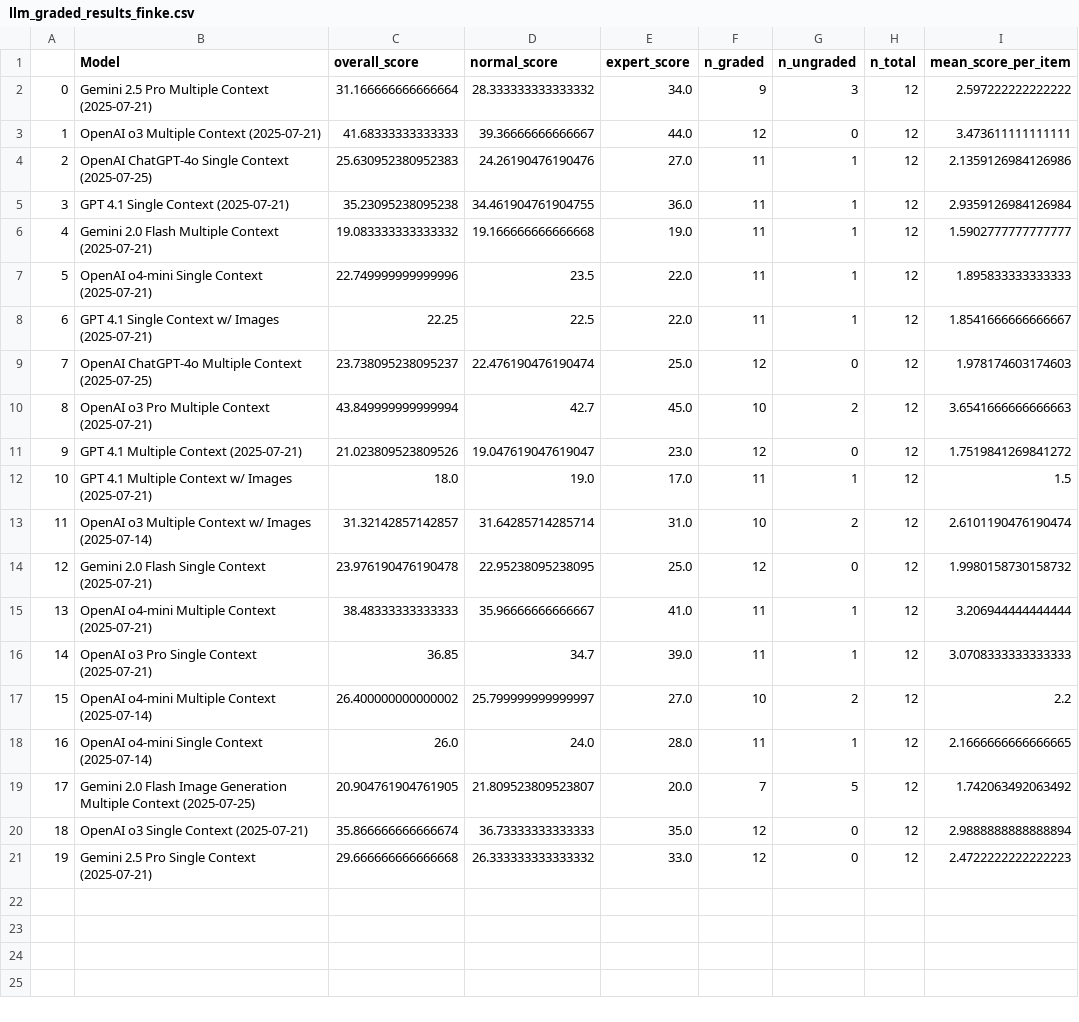
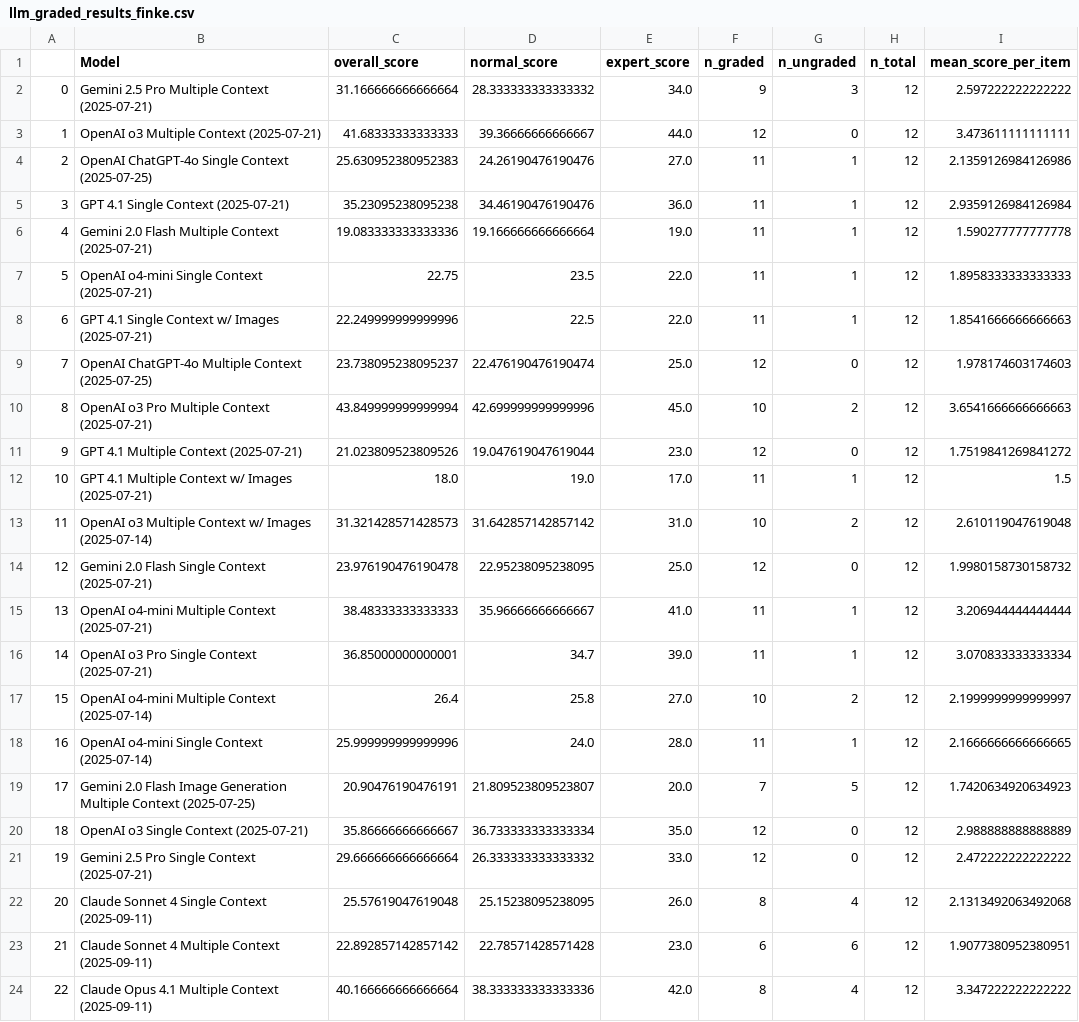
Before and after one commit to morgannmccarty/phantasia_data_analysis, a CSV file: output_csvs/llm_graded_results_finke.csv, drawn as a sheet.

```diff
--- a/output_csvs/llm_graded_results_finke.csv
+++ b/output_csvs/llm_graded_results_finke.csv
@@ -4,18 +4,21 @@
 2,OpenAI ChatGPT-4o Single Context (2025-07-25),25.630952380952383,24.26190476190476,27.0,11,1,12,2.1359126984126986
-3,GPT 4.1 Single Context (2025-07-21),35.23095238095238,34.461904761904755,36.0,11,1,12,2.9359126984126984
-4,Gemini 2.0 Flash Multiple Context (2025-07-21),19.083333333333332,19.166666666666668,19.0,11,1,12,1.5902777777777777
-5,OpenAI o4-mini Single Context (2025-07-21),22.749999999999996,23.5,22.0,11,1,12,1.895833333333333
-6,GPT 4.1 Single Context w/ Images (2025-07-21),22.25,22.5,22.0,11,1,12,1.8541666666666667
+3,GPT 4.1 Single Context (2025-07-21),35.23095238095238,34.46190476190476,36.0,11,1,12,2.9359126984126984
+4,Gemini 2.0 Flash Multiple Context (2025-07-21),19.083333333333336,19.166666666666664,19.0,11,1,12,1.590277777777778
+5,OpenAI o4-mini Single Context (2025-07-21),22.75,23.5,22.0,11,1,12,1.8958333333333333
+6,GPT 4.1 Single Context w/ Images (2025-07-21),22.249999999999996,22.5,22.0,11,1,12,1.8541666666666663
 7,OpenAI ChatGPT-4o Multiple Context (2025-07-25),23.738095238095237,22.476190476190474,25.0,12,0,12,1.978174603174603
-8,OpenAI o3 Pro Multiple Context (2025-07-21),43.849999999999994,42.7,45.0,10,2,12,3.6541666666666663
-9,GPT 4.1 Multiple Context (2025-07-21),21.023809523809526,19.047619047619047,23.0,12,0,12,1.7519841269841272
+8,OpenAI o3 Pro Multiple Context (2025-07-21),43.849999999999994,42.699999999999996,45.0,10,2,12,3.6541666666666663
+9,GPT 4.1 Multiple Context (2025-07-21),21.023809523809526,19.047619047619044,23.0,12,0,12,1.7519841269841272
 10,GPT 4.1 Multiple Context w/ Images (2025-07-21),18.0,19.0,17.0,11,1,12,1.5
-11,OpenAI o3 Multiple Context w/ Images (2025-07-14),31.32142857142857,31.64285714285714,31.0,10,2,12,2.6101190476190474
+11,OpenAI o3 Multiple Context w/ Images (2025-07-14),31.321428571428573,31.642857142857142,31.0,10,2,12,2.610119047619048
 12,Gemini 2.0 Flash Single Context (2025-07-21),23.976190476190478,22.95238095238095,25.0,12,0,12,1.9980158730158732
 13,OpenAI o4-mini Multiple Context (2025-07-21),38.48333333333333,35.96666666666667,41.0,11,1,12,3.206944444444444
-14,OpenAI o3 Pro Single Context (2025-07-21),36.85,34.7,39.0,11,1,12,3.0708333333333333
-15,OpenAI o4-mini Multiple Context (2025-07-14),26.400000000000002,25.799999999999997,27.0,10,2,12,2.2
-16,OpenAI o4-mini Single Context (2025-07-14),26.0,24.0,28.0,11,1,12,2.1666666666666665
-17,Gemini 2.0 Flash Image Generation Multiple Context (2025-07-25),20.904761904761905,21.809523809523807,20.0,7,5,12,1.742063492063492
-18,OpenAI o3 Single Context (2025-07-21),35.866666666666674,36.73333333333333,35.0,12,0,12,2.9888888888888894
-19,Gemini 2.5 Pro Single Context (2025-07-21),29.666666666666668,26.333333333333332,33.0,12,0,12,2.4722222222222223
+14,OpenAI o3 Pro Single Context (2025-07-21),36.85000000000001,34.7,39.0,11,1,12,3.070833333333334
+15,OpenAI o4-mini Multiple Context (2025-07-14),26.4,25.8,27.0,10,2,12,2.1999999999999997
+16,OpenAI o4-mini Single Context (2025-07-14),25.999999999999996,24.0,28.0,11,1,12,2.1666666666666665
+17,Gemini 2.0 Flash Image Generation Multiple Context (2025-07-25),20.90476190476191,21.809523809523807,20.0,7,5,12,1.7420634920634923
+18,OpenAI o3 Single Context (2025-07-21),35.86666666666667,36.733333333333334,35.0,12,0,12,2.988888888888889
+19,Gemini 2.5 Pro Single Context (2025-07-21),29.666666666666664,26.333333333333332,33.0,12,0,12,2.472222222222222
+20,Claude Sonnet 4 Single Context (2025-09-11),25.57619047619048,25.15238095238095,26.0,8,4,12,2.1313492063492068
+21,Claude Sonnet 4 Multiple Context (2025-09-11),22.892857142857142,22.78571428571428,23.0,6,6,12,1.9077380952380951
+22,Claude Opus 4.1 Multiple Context (2025-09-11),40.166666666666664,38.333333333333336,42.0,8,4,12,3.347222222222222
```
Also changed, not shown: input_csvs/llm_phantasia_data.csv, output_csvs/llm_graded_results.csv, 4 other files.
